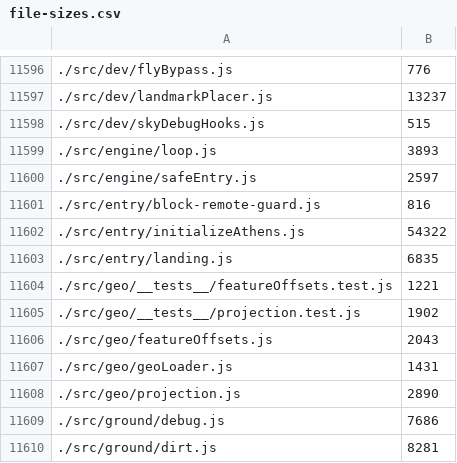
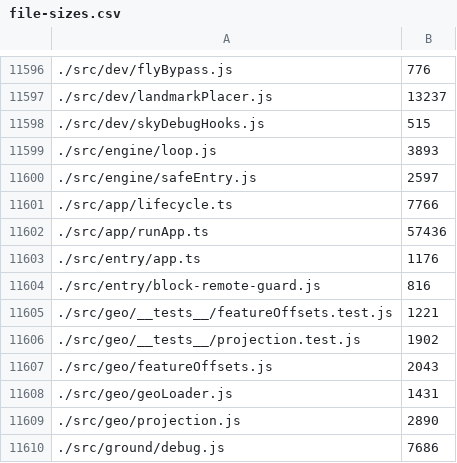
Before and after one commit to dmaher42/Athens, a CSV file: docs/audit/file-sizes.csv, drawn as a sheet; only a part is shown, gaps mark what is left out; the shorter side is filled out with more unchanged rows.

Commit message:
Type annotate entry bootstrap

```diff
--- a/docs/audit/file-sizes.csv
+++ b/docs/audit/file-sizes.csv
@@ -11600,5 +11600,6 @@
 ./src/engine/safeEntry.js,2597
+./src/app/lifecycle.ts,7766
+./src/app/runApp.ts,57436
+./src/entry/app.ts,1176
 ./src/entry/block-remote-guard.js,816
-./src/entry/initializeAthens.js,54322
-./src/entry/landing.js,6835
 ./src/geo/__tests__/featureOffsets.test.js,1221
```
Also changed, not shown: 4 other files.
